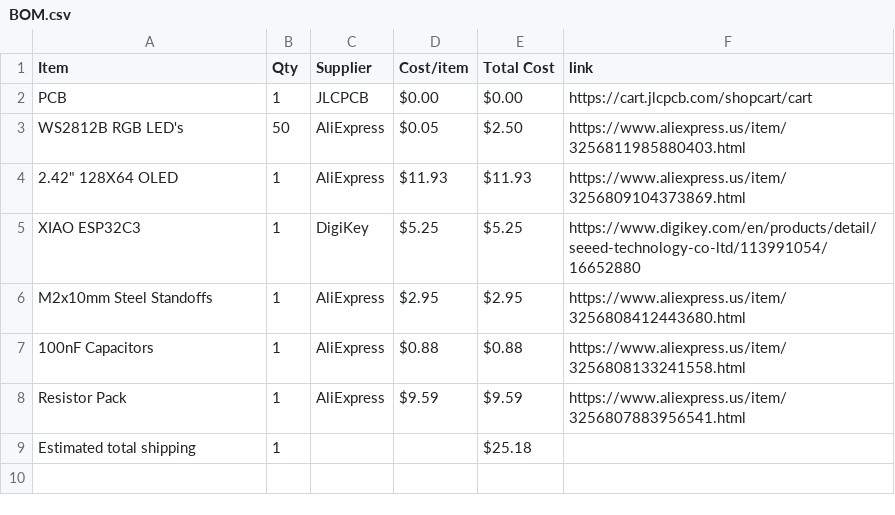
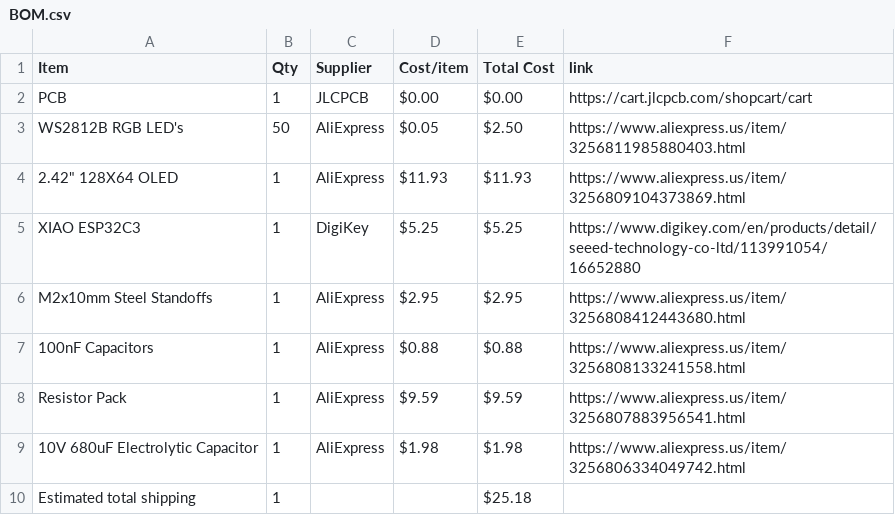
Before and after one commit to araschke001-commits/NeoPixel-Clock, a CSV file: BOM.csv, drawn as a sheet.

Commit message:
Sync NeoPixel Clock from Half Life

```diff
--- a/BOM.csv
+++ b/BOM.csv
@@ -8,2 +8,3 @@ M2x10mm Steel Standoffs,1,AliExpress,$2.95,$2.95,https://www.aliexpress.us/item/
 Resistor Pack,1,AliExpress,$9.59,$9.59,https://www.aliexpress.us/item/3256807883956541.html
+10V 680uF Electrolytic Capacitor,1,AliExpress,$1.98,$1.98,https://www.aliexpress.us/item/3256806334049742.html
 Estimated total shipping,1,,,$25.18,
```
